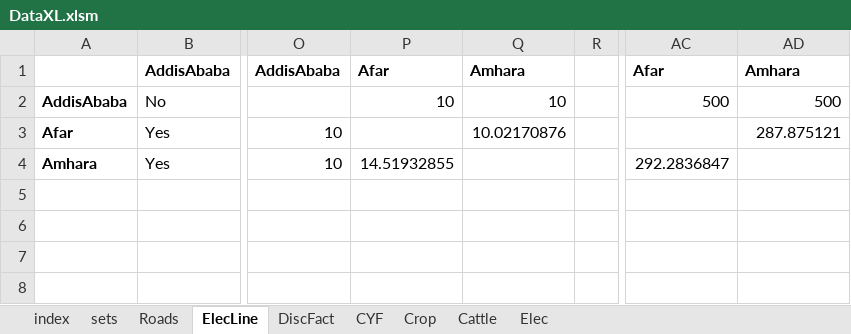
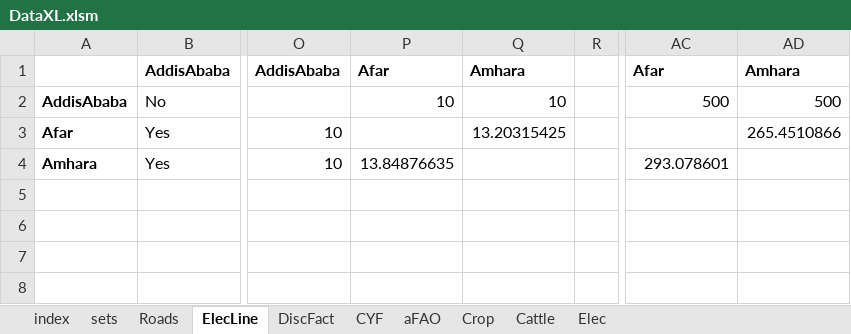
Before and after one commit to ssriram1992/Food, an Excel workbook: NewModel/Data/DataXL.xlsm, sheet ElecLine, drawn as a sheet; only a part is shown, gaps mark what is left out; values as stored, in another font and other column widths than the file's, no borders; conditional formats not drawn; the diff names each change by its address in the sheet, - before the commit and + after, or states it on an @@ line.

```diff
--- a/NewModel/Data/DataXL.xlsm (sheet ElecLine)
+++ b/NewModel/Data/DataXL.xlsm (sheet ElecLine)
+sheet tab: aFAO
-Q3: 10.02170876
+Q3: 13.20315425
-AD3: 287.875121
+AD3: 265.4510866
-P4: 14.51932855
+P4: 13.84876635
-AC4: 292.2836847
+AC4: 293.078601
```
Also changed, not shown: sheet CYF, sheet index, sheet Roads, formulas that keep their value, NewModel/Data/DataXL2.xlsm, 1 other file.
